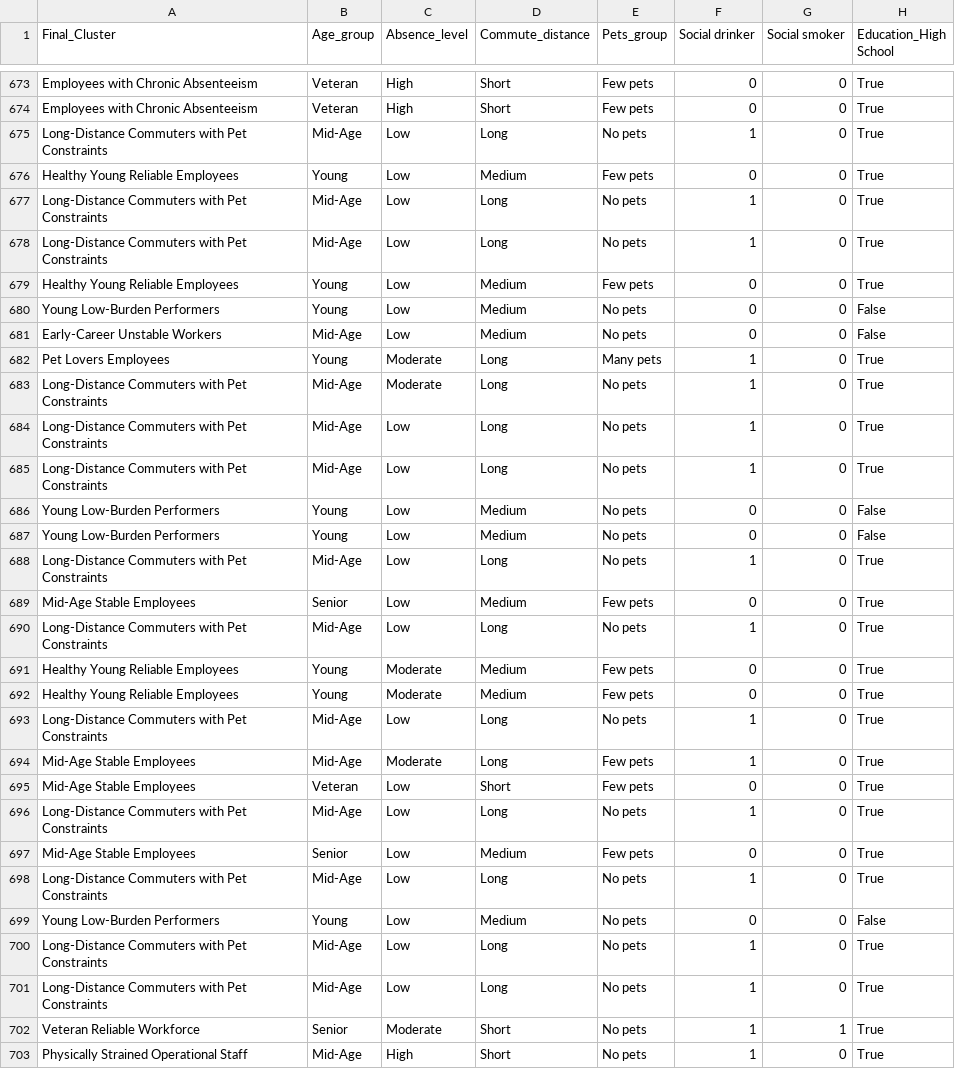
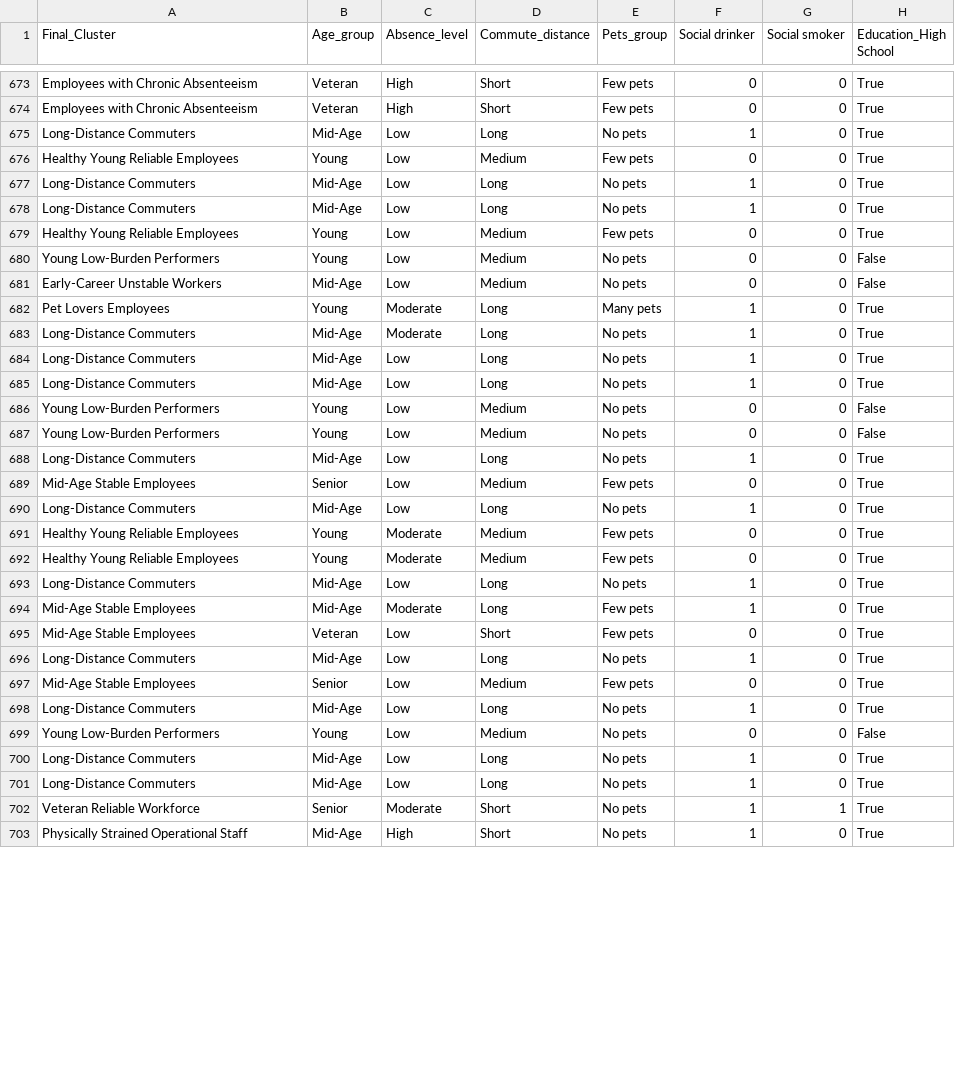
Before and after one commit to Pinky-Tie/reasons_for_absenteeism, a CSV file: data/Worker_Association_Rules.csv, drawn as a sheet; only a part is shown, gaps mark what is left out; the diff covers the shown part only; the diff names each change by its address in the sheet, - before the commit and + after, or states it on an @@ line.

```diff
--- a/data/Worker_Association_Rules.csv
+++ b/data/Worker_Association_Rules.csv
-A675 (Final_Cluster): Long-Distance Commuters with Pet Constraints
+A675 (Final_Cluster): Long-Distance Commuters
-A677:A678 (Final_Cluster): Long-Distance Commuters with Pet Constraints
+A677:A678 (Final_Cluster): Long-Distance Commuters
-A683:A685 (Final_Cluster): Long-Distance Commuters with Pet Constraints
+A683:A685 (Final_Cluster): Long-Distance Commuters
-A688 (Final_Cluster): Long-Distance Commuters with Pet Constraints
+A688 (Final_Cluster): Long-Distance Commuters
-A690 (Final_Cluster): Long-Distance Commuters with Pet Constraints
+A690 (Final_Cluster): Long-Distance Commuters
-A693 (Final_Cluster): Long-Distance Commuters with Pet Constraints
+A693 (Final_Cluster): Long-Distance Commuters
-A696 (Final_Cluster): Long-Distance Commuters with Pet Constraints
+A696 (Final_Cluster): Long-Distance Commuters
-A698 (Final_Cluster): Long-Distance Commuters with Pet Constraints
+A698 (Final_Cluster): Long-Distance Commuters
-A700:A701 (Final_Cluster): Long-Distance Commuters with Pet Constraints
+A700:A701 (Final_Cluster): Long-Distance Commuters
```
Also changed, not shown: 104 edited cells elsewhere in this file, data/Final_Clustered_Worker_Data.csv, 1 other file.
